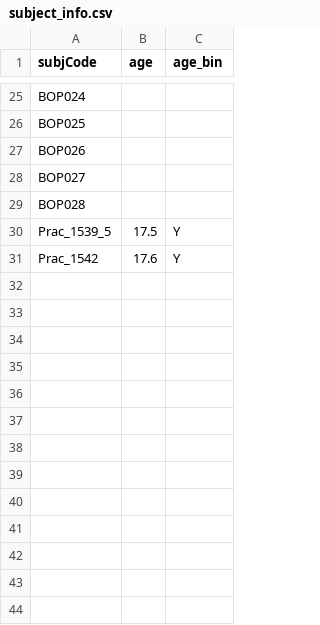
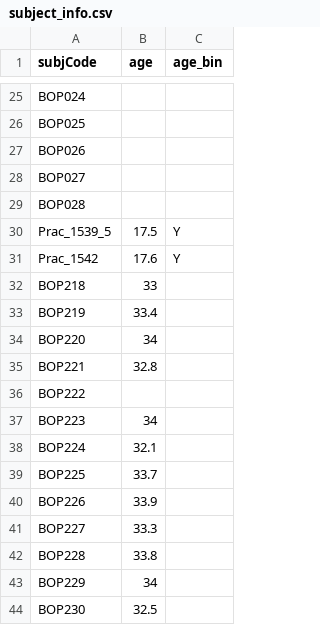
Before and after one commit to JMankewitz/BounCES, a CSV file: analysis/subject_info.csv, drawn as a sheet; only a part is shown, gaps mark what is left out.

Commit message:
add data

```diff
--- a/analysis/subject_info.csv
+++ b/analysis/subject_info.csv
@@ -31 +31,14 @@ Prac_1539_5,17.5,Y
 Prac_1542,17.6,Y
+BOP218,33,
+BOP219,33.4,
+BOP220,34,
+BOP221,32.8,
+BOP222,,
+BOP223,34,
+BOP224,32.1,
+BOP225,33.7,
+BOP226,33.9,
+BOP227,33.3,
+BOP228,33.8,
+BOP229,34,
+BOP230,32.5,
```
Also changed, not shown: 11 other files.
